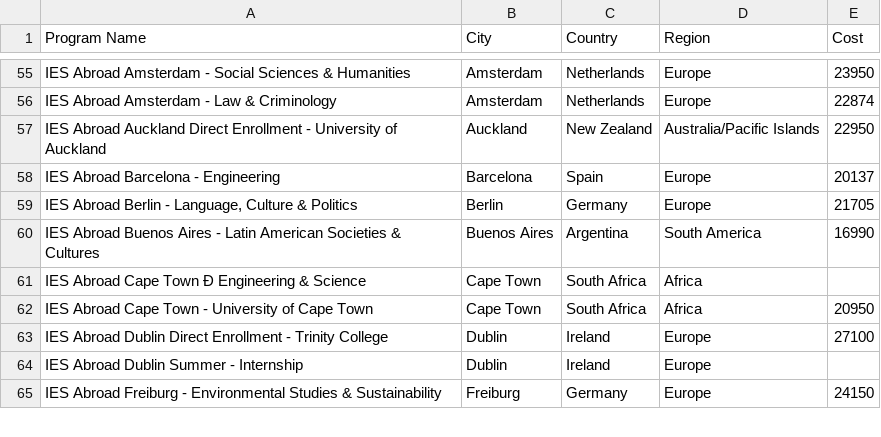
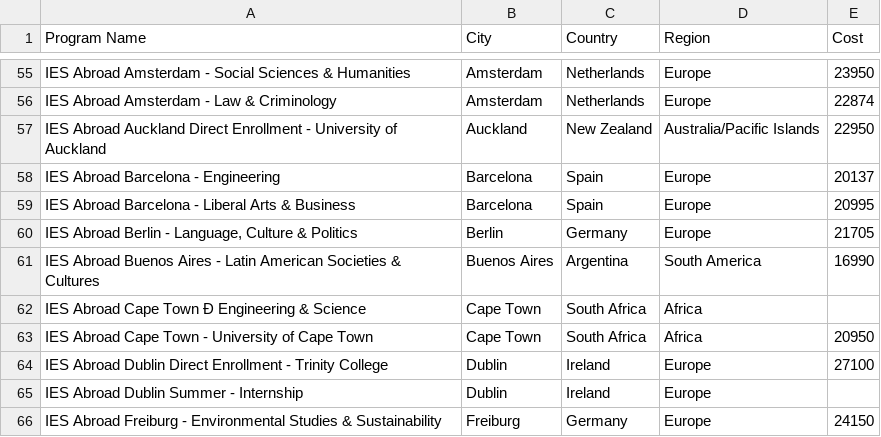
Before and after one commit to ceaur/cea-budget-dashboard, a CSV file: data/ProgramCost.csv, drawn as a sheet; only a part is shown, gaps mark what is left out; the diff names each change by its address in the sheet, - before the commit and + after, or states it on an @@ line.

Commit message:
Update ProgramCost.csv

```diff
--- a/data/ProgramCost.csv
+++ b/data/ProgramCost.csv
+row 59: IES Abroad Barcelona - Liberal Arts & Business | Barcelona | Spain | Europe | 20995
```
